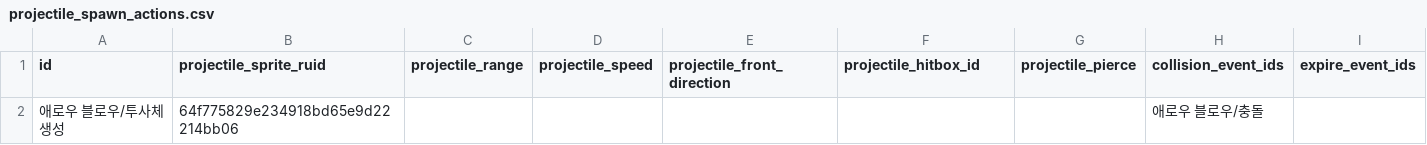
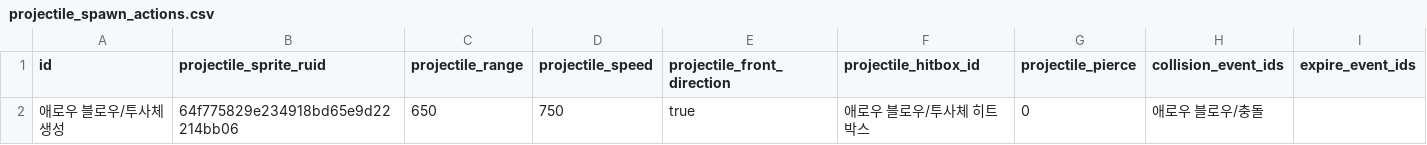
Before and after one commit to catsnakedog/SkillChangeSurvival, a CSV file: RootDesk/MyDesk/Data/projectile_spawn_actions.csv, drawn as a sheet.

```diff
--- a/RootDesk/MyDesk/Data/projectile_spawn_actions.csv
+++ b/RootDesk/MyDesk/Data/projectile_spawn_actions.csv
@@ -1,2 +1,2 @@
 id,projectile_sprite_ruid,projectile_range,projectile_speed,projectile_front_direction,projectile_hitbox_id,projectile_pierce,collision_event_ids,expire_event_ids
-애로우 블로우/투사체 생성,64f775829e234918bd65e9d22214bb06,,,,,,애로우 블로우/충돌,
+애로우 블로우/투사체 생성,64f775829e234918bd65e9d22214bb06,650,750,true,애로우 블로우/투사체 히트박스,0,애로우 블로우/충돌,
```
Also changed, not shown: RootDesk/MyDesk/Data/00_column_definitions.csv, RootDesk/MyDesk/Data/00_tables_manifest.csv, 43 other files.
